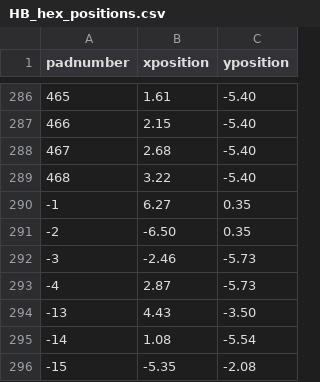
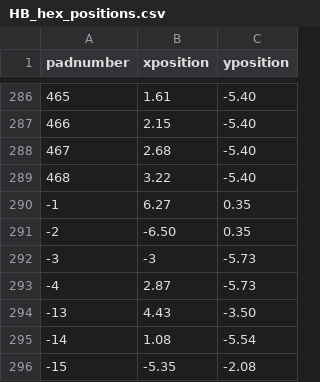
Before and after one commit to cmu-hgc-mac/wirebonder_gui, a CSV file: geometries/HB_hex_positions.csv, drawn as a sheet; only a part is shown, gaps mark what is left out.

Commit message:
Update HB_hex_positions.csv

```diff
--- a/geometries/HB_hex_positions.csv
+++ b/geometries/HB_hex_positions.csv
@@ -291,3 +291,3 @@ padnumber,xposition,yposition
 -2,-6.50,0.35
--3,-2.46,-5.73
+-3,-3,-5.73
 -4,2.87,-5.73
```
